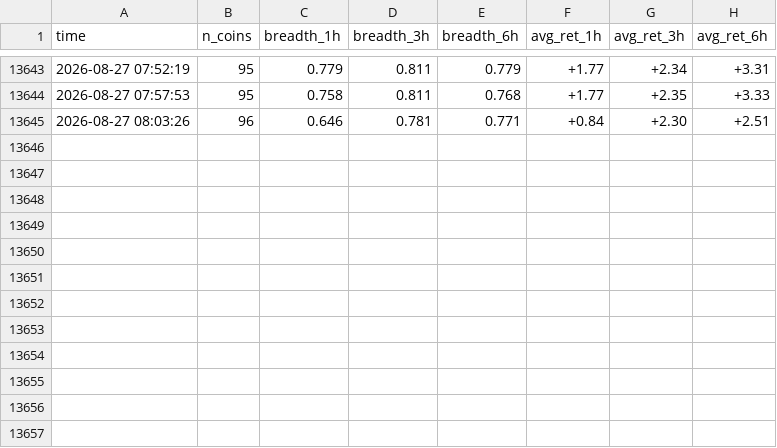
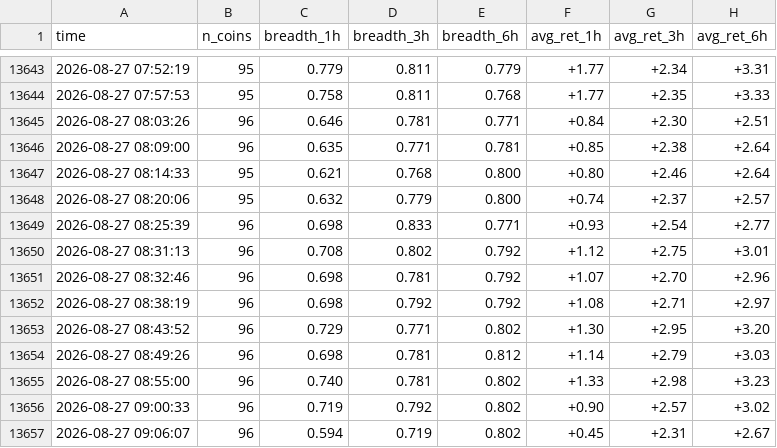
Before and after one commit to heobum0928-art/stock, a CSV file: data/breadth_events.csv, drawn as a sheet; only a part is shown, gaps mark what is left out; the diff names each change by its address in the sheet, - before the commit and + after, or states it on an @@ line.

```diff
--- a/data/breadth_events.csv
+++ b/data/breadth_events.csv
+row 13646: 2026-08-27 08:09:00 | 96 | 0.635 | 0.771 | 0.781 | +0.85 | +2.38 | +2.64
+row 13647: 2026-08-27 08:14:33 | 95 | 0.621 | 0.768 | 0.800 | +0.80 | +2.46 | +2.64
+row 13648: 2026-08-27 08:20:06 | 95 | 0.632 | 0.779 | 0.800 | +0.74 | +2.37 | +2.57
+row 13649: 2026-08-27 08:25:39 | 96 | 0.698 | 0.833 | 0.771 | +0.93 | +2.54 | +2.77
+row 13650: 2026-08-27 08:31:13 | 96 | 0.708 | 0.802 | 0.792 | +1.12 | +2.75 | +3.01
+row 13651: 2026-08-27 08:32:46 | 96 | 0.698 | 0.781 | 0.792 | +1.07 | +2.70 | +2.96
+row 13652: 2026-08-27 08:38:19 | 96 | 0.698 | 0.792 | 0.792 | +1.08 | +2.71 | +2.97
+row 13653: 2026-08-27 08:43:52 | 96 | 0.729 | 0.771 | 0.802 | +1.30 | +2.95 | +3.20
+row 13654: 2026-08-27 08:49:26 | 96 | 0.698 | 0.781 | 0.812 | +1.14 | +2.79 | +3.03
+row 13655: 2026-08-27 08:55:00 | 96 | 0.740 | 0.781 | 0.802 | +1.33 | +2.98 | +3.23
+row 13656: 2026-08-27 09:00:33 | 96 | 0.719 | 0.792 | 0.802 | +0.90 | +2.57 | +3.02
+row 13657: 2026-08-27 09:06:07 | 96 | 0.594 | 0.719 | 0.802 | +0.45 | +2.31 | +2.67
```
Also changed, not shown: data/alt_momentum_long_trades.csv, 4 other files.
